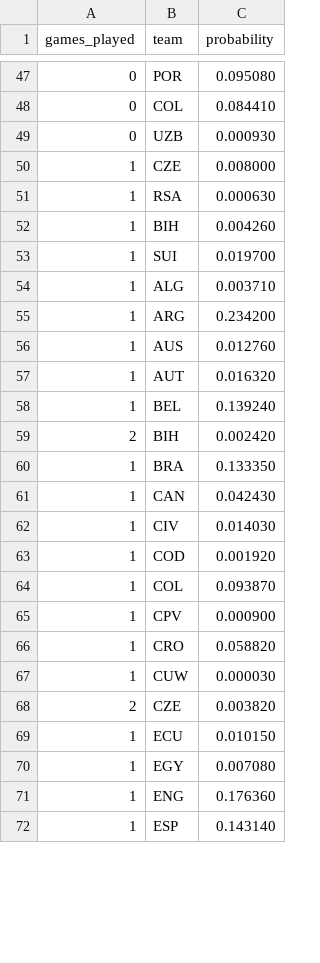
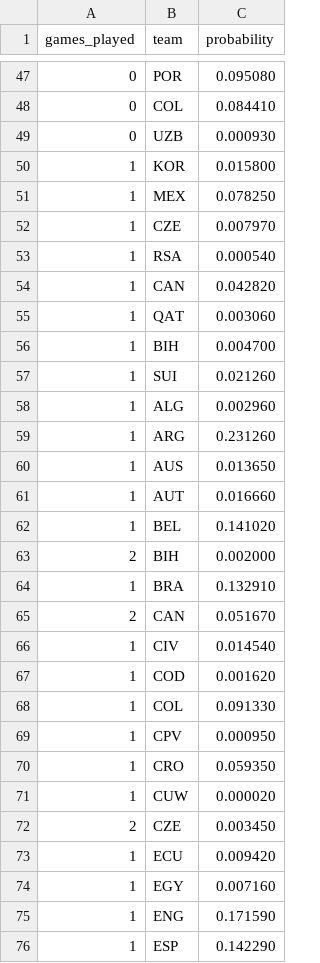
Before and after one commit to mvermeulen/ai, a CSV file: worldcup/data/probability_history.csv, drawn as a sheet; only a part is shown, gaps mark what is left out; the diff covers the shown part only.

Commit message:
Add games.

```diff
--- a/worldcup/data/probability_history.csv
+++ b/worldcup/data/probability_history.csv
@@ -49,24 +49,28 @@ games_played,team,probability
 0,UZB,0.000930
-1,CZE,0.008000
-1,RSA,0.000630
-1,BIH,0.004260
-1,SUI,0.019700
-1,ALG,0.003710
-1,ARG,0.234200
-1,AUS,0.012760
-1,AUT,0.016320
-1,BEL,0.139240
-2,BIH,0.002420
-1,BRA,0.133350
-1,CAN,0.042430
-1,CIV,0.014030
-1,COD,0.001920
-1,COL,0.093870
-1,CPV,0.000900
-1,CRO,0.058820
-1,CUW,0.000030
-2,CZE,0.003820
-1,ECU,0.010150
-1,EGY,0.007080
-1,ENG,0.176360
-1,ESP,0.143140
+1,KOR,0.015800
+1,MEX,0.078250
+1,CZE,0.007970
+1,RSA,0.000540
+1,CAN,0.042820
+1,QAT,0.003060
+1,BIH,0.004700
+1,SUI,0.021260
+1,ALG,0.002960
+1,ARG,0.231260
+1,AUS,0.013650
+1,AUT,0.016660
+1,BEL,0.141020
+2,BIH,0.002000
+1,BRA,0.132910
+2,CAN,0.051670
+1,CIV,0.014540
+1,COD,0.001620
+1,COL,0.091330
+1,CPV,0.000950
+1,CRO,0.059350
+1,CUW,0.000020
+2,CZE,0.003450
+1,ECU,0.009420
+1,EGY,0.007160
+1,ENG,0.171590
+1,ESP,0.142290
```
Also changed, not shown: 3 added rows, 3 removed rows and 26 edited cells elsewhere in this file, worldcup/data/schedule.csv.
